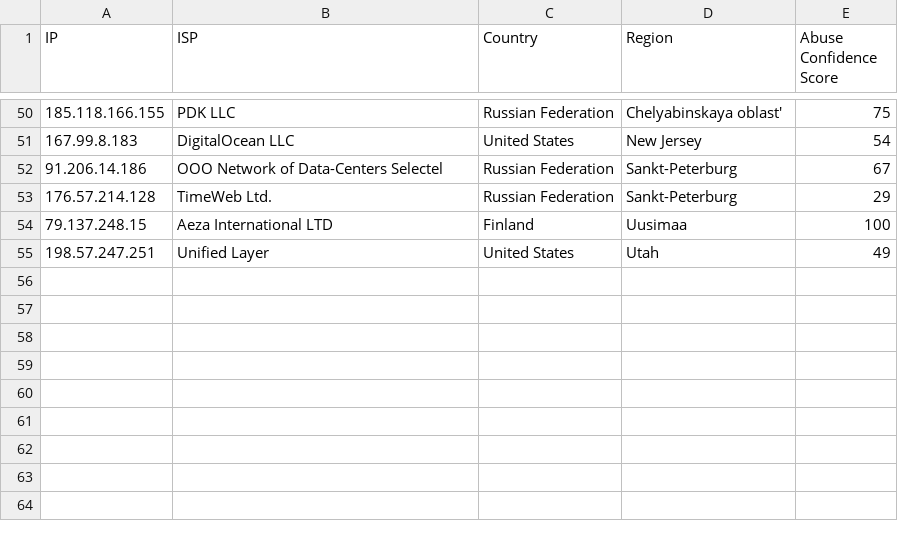
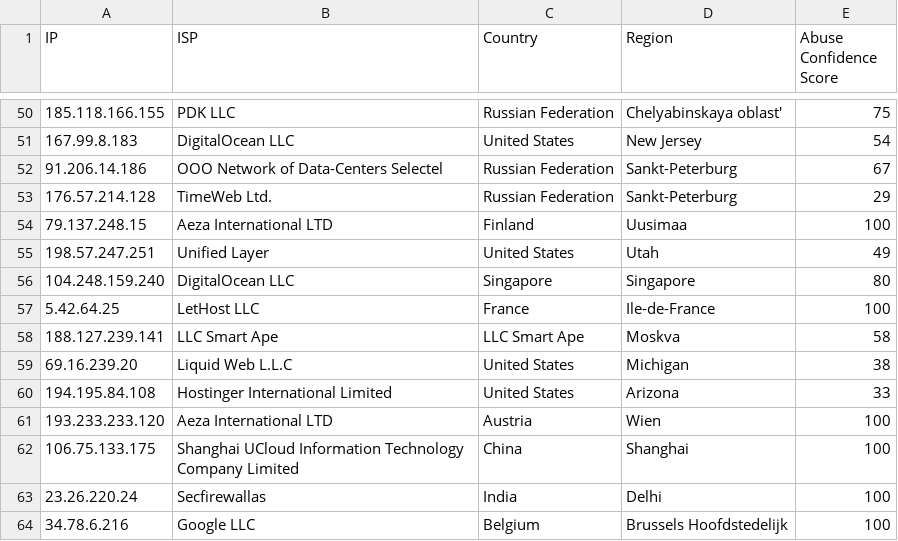
Before and after one commit to ashleykleynhans/ipset, a CSV file: ipset.csv, drawn as a sheet; only a part is shown, gaps mark what is left out; the diff names each change by its address in the sheet, - before the commit and + after, or states it on an @@ line.

Commit message:
Added more malicious IPs

```diff
--- a/ipset.csv
+++ b/ipset.csv
+row 56: 104.248.159.240 | DigitalOcean LLC | Singapore | Singapore | 80
+row 57: 5.42.64.25 | LetHost LLC | France | Ile-de-France | 100
+row 58: 188.127.239.141 | LLC Smart Ape | LLC Smart Ape | Moskva | 58
+row 59: 69.16.239.20 | Liquid Web L.L.C | United States | Michigan | 38
+row 60: 194.195.84.108 | Hostinger International Limited | United States | Arizona | 33
+row 61: 193.233.233.120 | Aeza International LTD | Austria | Wien | 100
+row 62: 106.75.133.175 | Shanghai UCloud Information Technology Company Limited | China | Shanghai | 100
+row 63: 23.26.220.24 | Secfirewallas | India | Delhi | 100
+row 64: 34.78.6.216 | Google LLC | Belgium | Brussels Hoofdstedelijk | 100
```
